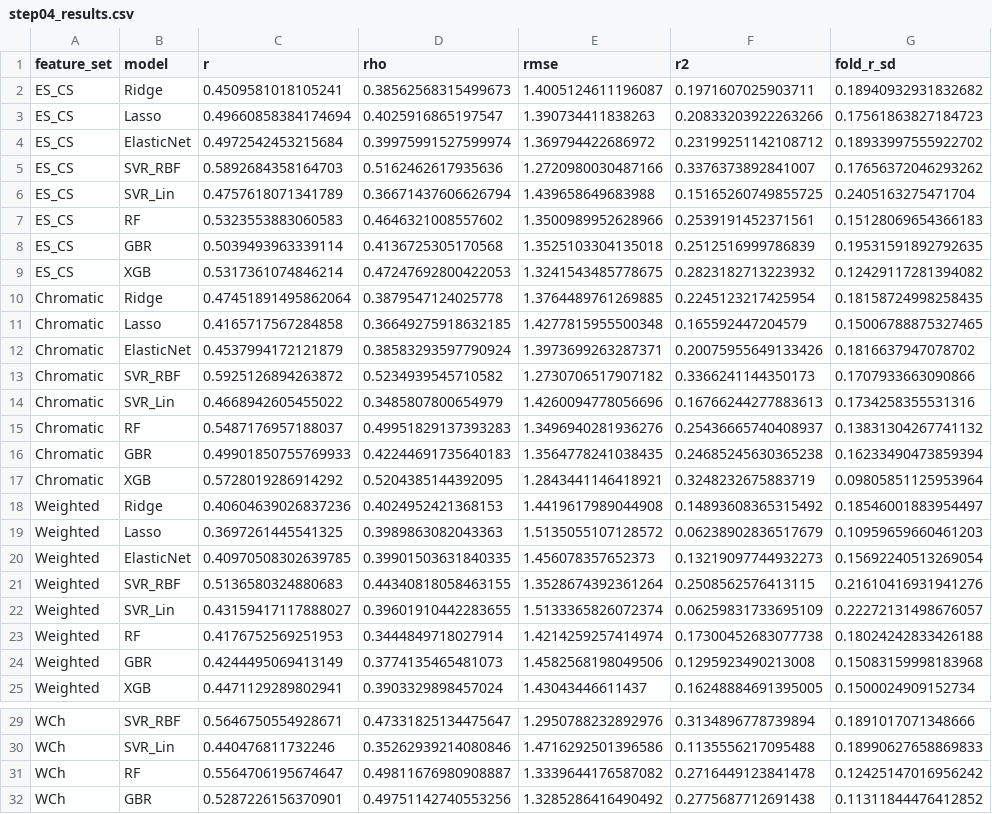
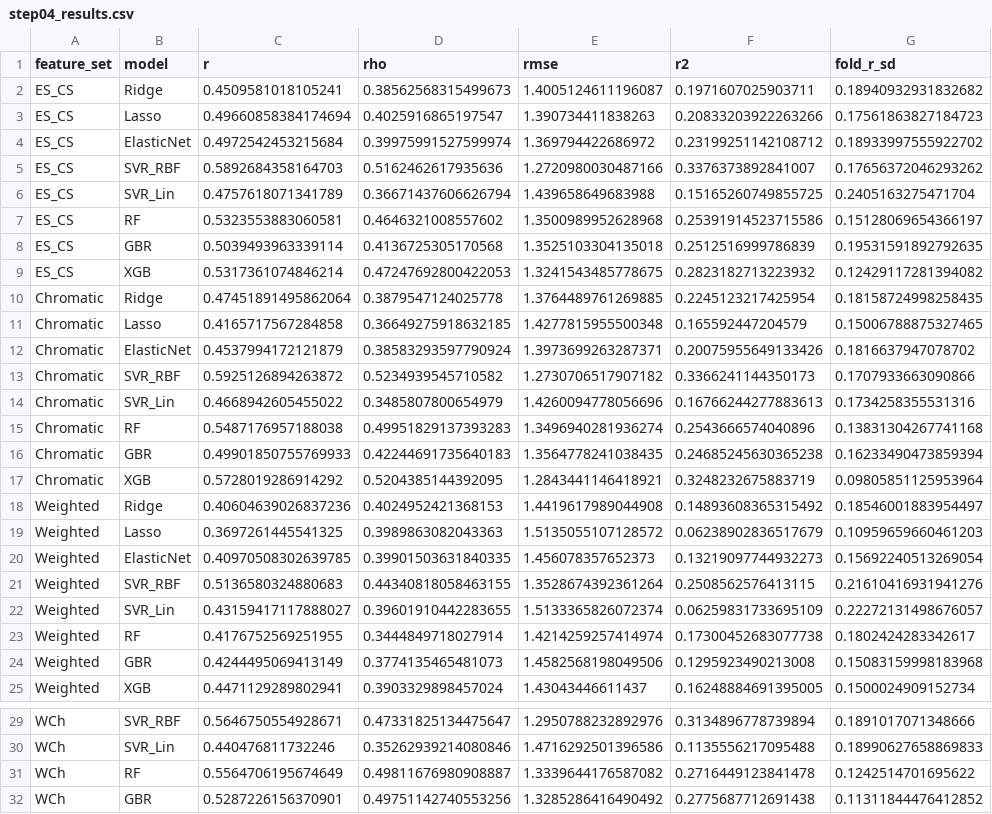
Before and after one commit to precisionmatics/CAML_RNA, a CSV file: results/step04_results.csv, drawn as a sheet; only a part is shown, gaps mark what is left out.

```diff
--- a/results/step04_results.csv
+++ b/results/step04_results.csv
@@ -6,3 +6,3 @@ ES_CS,SVR_RBF,0.5892684358164703,0.5162462617935636,1.2720980030487166,0.3376373
 ES_CS,SVR_Lin,0.4757618071341789,0.36671437606626794,1.439658649683988,0.15165260749855725,0.2405163275471704
-ES_CS,RF,0.5323553883060583,0.4646321008557602,1.3500989952628966,0.2539191452371561,0.15128069654366183
+ES_CS,RF,0.5323553883060581,0.4646321008557602,1.3500989952628968,0.25391914523715586,0.15128069654366197
 ES_CS,GBR,0.5039493963339114,0.4136725305170568,1.3525103304135018,0.2512516999786839,0.19531591892792635
@@ -14,3 +14,3 @@ Chromatic,SVR_RBF,0.5925126894263872,0.5234939545710582,1.2730706517907182,0.336
 Chromatic,SVR_Lin,0.4668942605455022,0.3485807800654979,1.4260094778056696,0.16766244277883613,0.1734258355531316
-Chromatic,RF,0.5487176957188037,0.49951829137393283,1.3496940281936276,0.25436665740408937,0.13831304267741132
+Chromatic,RF,0.5487176957188038,0.49951829137393283,1.3496940281936274,0.2543666574040896,0.13831304267741168
 Chromatic,GBR,0.49901850755769933,0.42244691735640183,1.3564778241038435,0.24685245630365238,0.16233490473859394
@@ -22,3 +22,3 @@ Weighted,SVR_RBF,0.5136580324880683,0.44340818058463155,1.3528674392361264,0.250
 Weighted,SVR_Lin,0.43159417117888027,0.39601910442283655,1.5133365826072374,0.06259831733695109,0.22272131498676057
-Weighted,RF,0.4176752569251953,0.3444849718027914,1.4214259257414974,0.17300452683077738,0.18024242833426188
+Weighted,RF,0.4176752569251955,0.3444849718027914,1.4214259257414974,0.17300452683077738,0.1802424283342617
 Weighted,GBR,0.4244495069413149,0.3774135465481073,1.4582568198049506,0.1295923490213008,0.15083159998183968
@@ -30,3 +30,3 @@ WCh,SVR_RBF,0.5646750554928671,0.47331825134475647,1.2950788232892976,0.31348967
 WCh,SVR_Lin,0.440476811732246,0.35262939214080846,1.4716292501396586,0.1135556217095488,0.18990627658869833
-WCh,RF,0.5564706195674647,0.49811676980908887,1.3339644176587082,0.2716449123841478,0.12425147016956242
+WCh,RF,0.5564706195674649,0.49811676980908887,1.3339644176587082,0.2716449123841478,0.1242514701695622
 WCh,GBR,0.5287226156370901,0.49751142740553256,1.3285286416490492,0.2775687712691438,0.11311844476412852
```
Also changed, not shown: results/step33_predictions.csv, 28 other files.
